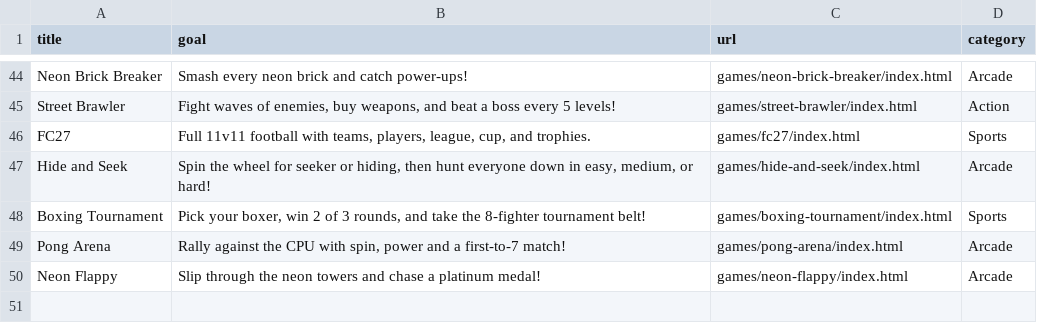
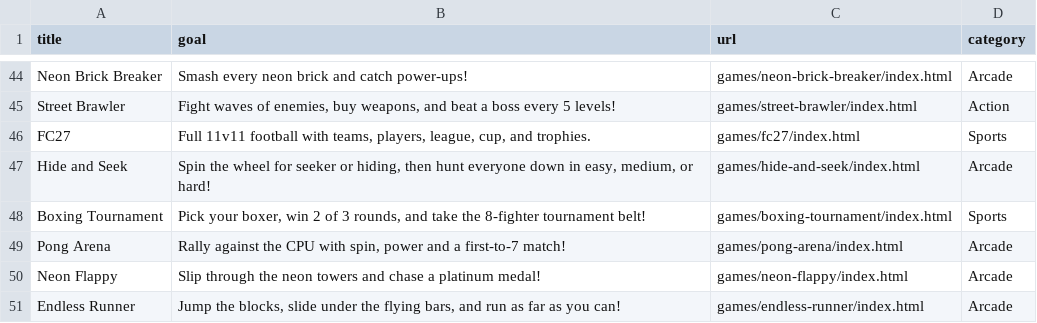
Before and after one commit to benjunuzi/website, a CSV file: games.csv, drawn as a sheet; only a part is shown, gaps mark what is left out; the diff names each change by its address in the sheet, - before the commit and + after, or states it on an @@ line.

Commit message:
Add Endless Runner game

```diff
--- a/games.csv
+++ b/games.csv
+row 51: Endless Runner | Jump the blocks, slide under the flying bars, and run as far as you can! | games/endless-runner/index.html | Arcade
```
Also changed, not shown: 1 other file.
